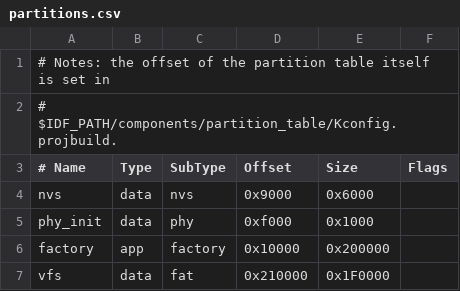
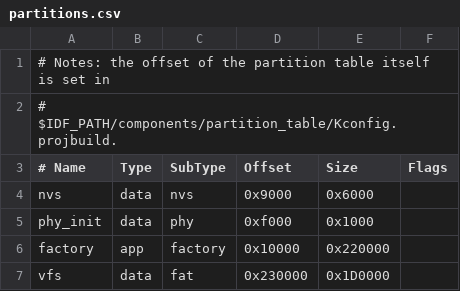
Before and after one commit to remibert/pycameresp, a CSV file: patch/c/micropython/ports/esp32/partitions.csv, drawn as a sheet.

```diff
--- a/patch/c/micropython/ports/esp32/partitions.csv
+++ b/patch/c/micropython/ports/esp32/partitions.csv
@@ -5,3 +5,3 @@ nvs,      data, nvs,     0x9000,  0x6000,
 phy_init, data, phy,     0xf000,  0x1000,
-factory,  app,  factory, 0x10000, 0x200000,
-vfs,      data, fat,     0x210000, 0x1F0000,
+factory,  app,  factory, 0x10000, 0x220000,
+vfs,      data, fat,     0x230000, 0x1D0000,
```
Also changed, not shown: 8 other files.
